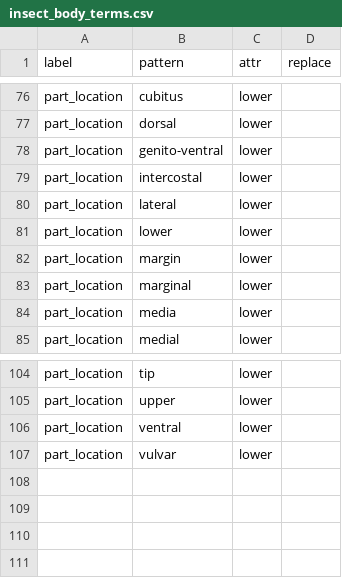
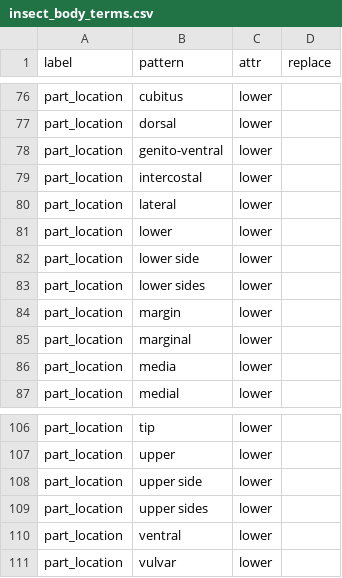
Before and after one commit to rafelafrance/traiter, a CSV file: traiter/vocabulary/insect_body_terms.csv, drawn as a sheet; only a part is shown, gaps mark what is left out.

Commit message:
Add more vocabulary terms

```diff
--- a/traiter/vocabulary/insect_body_terms.csv
+++ b/traiter/vocabulary/insect_body_terms.csv
@@ -81,2 +81,4 @@ part_location,lateral,lower,
 part_location,lower,lower,
+part_location,lower side,lower,
+part_location,lower sides,lower,
 part_location,margin,lower,
@@ -105,2 +107,4 @@ part_location,tip,lower,
 part_location,upper,lower,
+part_location,upper side,lower,
+part_location,upper sides,lower,
 part_location,ventral,lower,
```
Also changed, not shown: traiter/vocabulary/color_terms.csv.
